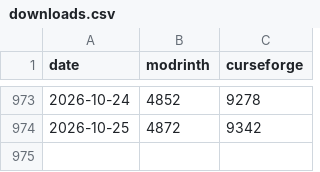
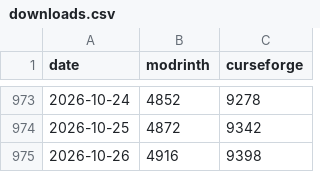
Before and after one commit to pauverblom/flight-affinity, a CSV file: downloads.csv, drawn as a sheet; only a part is shown, gaps mark what is left out.

```diff
--- a/downloads.csv
+++ b/downloads.csv
@@ -974 +974,2 @@ date,modrinth,curseforge
 2026-10-25,4872,9342
+2026-10-26,4916,9398
```
Also changed, not shown: 1 other file.
